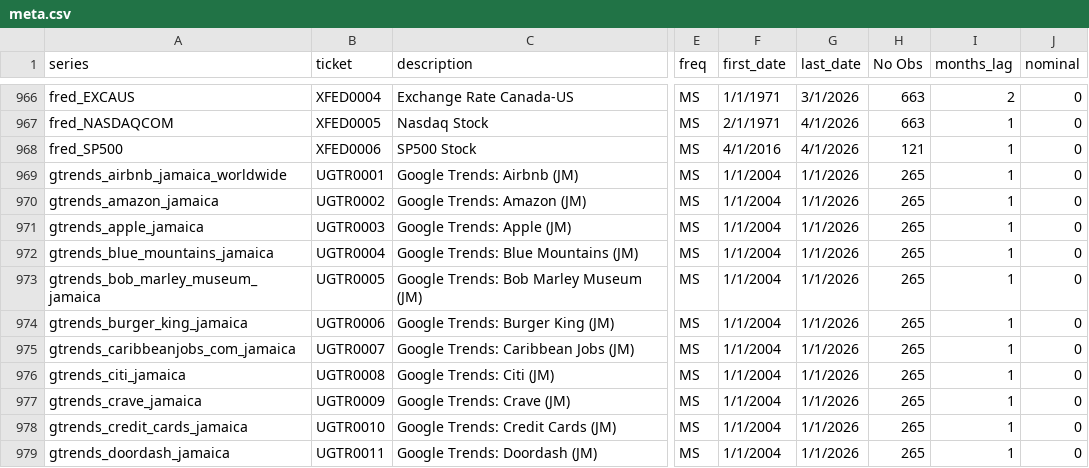
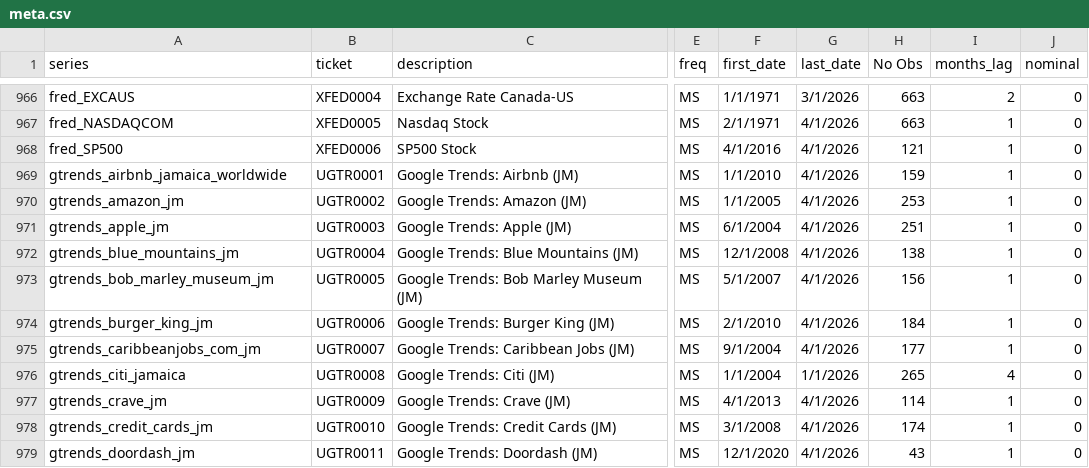
Before and after one commit to guerreroda/nwcst_jam, a CSV file: data/meta.csv, drawn as a sheet; only a part is shown, gaps mark what is left out; the diff covers the shown part only; the diff names each change by its address in the sheet, - before the commit and + after, or states it on an @@ line.

```diff
--- a/data/meta.csv
+++ b/data/meta.csv
-F969 (first_date): 1/1/2004
+F969 (first_date): 1/1/2010
-G969:G975 (last_date): 1/1/2026
+G969:G975 (last_date): 4/1/2026
-H969 (No Obs): 265
+H969 (No Obs): 159
-A970 (series): gtrends_amazon_jamaica
+A970 (series): gtrends_amazon_jm
-F970 (first_date): 1/1/2004
+F970 (first_date): 1/1/2005
-H970 (No Obs): 265
+H970 (No Obs): 253
-A971 (series): gtrends_apple_jamaica
+A971 (series): gtrends_apple_jm
-F971 (first_date): 1/1/2004
+F971 (first_date): 6/1/2004
-H971 (No Obs): 265
+H971 (No Obs): 251
-A972 (series): gtrends_blue_mountains_jamaica
+A972 (series): gtrends_blue_mountains_jm
-F972 (first_date): 1/1/2004
+F972 (first_date): 12/1/2008
-H972 (No Obs): 265
+H972 (No Obs): 138
-A973 (series): gtrends_bob_marley_museum_jamaica
+A973 (series): gtrends_bob_marley_museum_jm
-F973 (first_date): 1/1/2004
+F973 (first_date): 5/1/2007
-H973 (No Obs): 265
+H973 (No Obs): 156
-A974 (series): gtrends_burger_king_jamaica
+A974 (series): gtrends_burger_king_jm
-F974 (first_date): 1/1/2004
+F974 (first_date): 2/1/2010
-H974 (No Obs): 265
+H974 (No Obs): 184
-A975 (series): gtrends_caribbeanjobs_com_jamaica
+A975 (series): gtrends_caribbeanjobs_com_jm
-F975 (first_date): 1/1/2004
+F975 (first_date): 9/1/2004
-H975 (No Obs): 265
+H975 (No Obs): 177
-I976 (months_lag): 1
+I976 (months_lag): 4
-A977 (series): gtrends_crave_jamaica
+A977 (series): gtrends_crave_jm
-F977 (first_date): 1/1/2004
+F977 (first_date): 4/1/2013
-G977:G979 (last_date): 1/1/2026
+G977:G979 (last_date): 4/1/2026
-H977 (No Obs): 265
+H977 (No Obs): 114
-A978 (series): gtrends_credit_cards_jamaica
+A978 (series): gtrends_credit_cards_jm
-F978 (first_date): 1/1/2004
+F978 (first_date): 3/1/2008
-H978 (No Obs): 265
+H978 (No Obs): 174
-A979 (series): gtrends_doordash_jamaica
+A979 (series): gtrends_doordash_jm
-F979 (first_date): 1/1/2004
+F979 (first_date): 12/1/2020
-H979 (No Obs): 265
+H979 (No Obs): 43
```
Also changed, not shown: 2 added rows, 1 removed row and 112 edited cells elsewhere in this file, data/data.csv.
